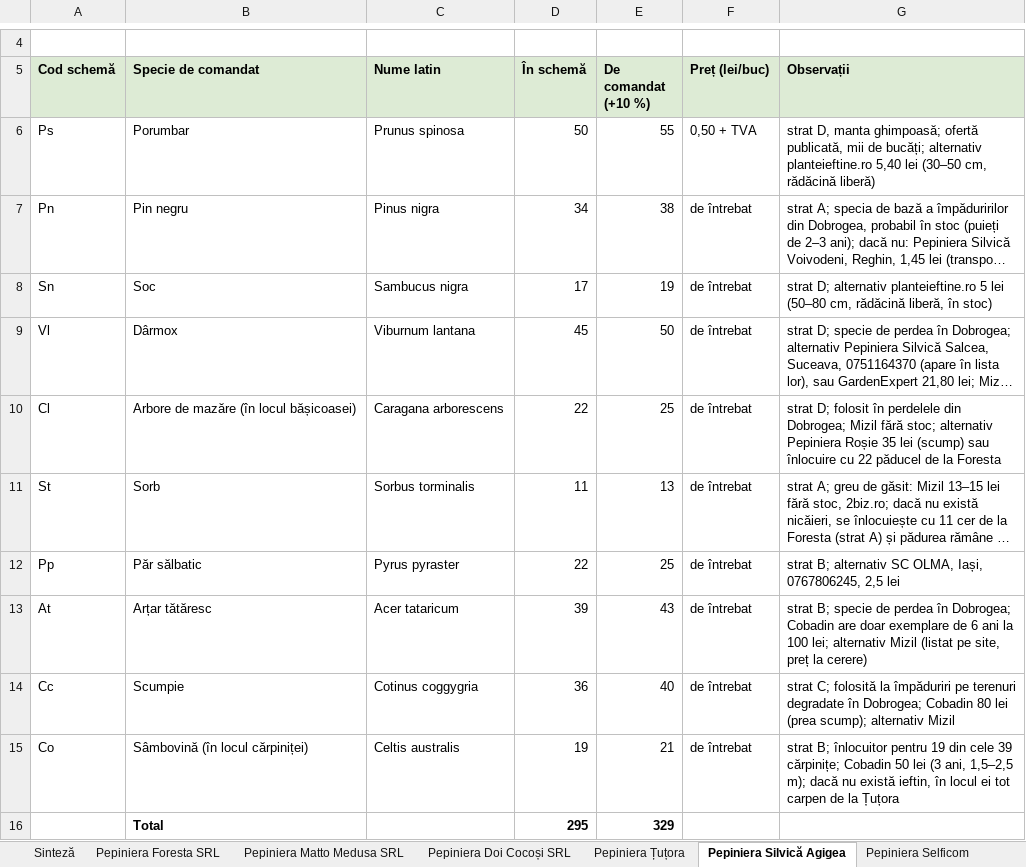
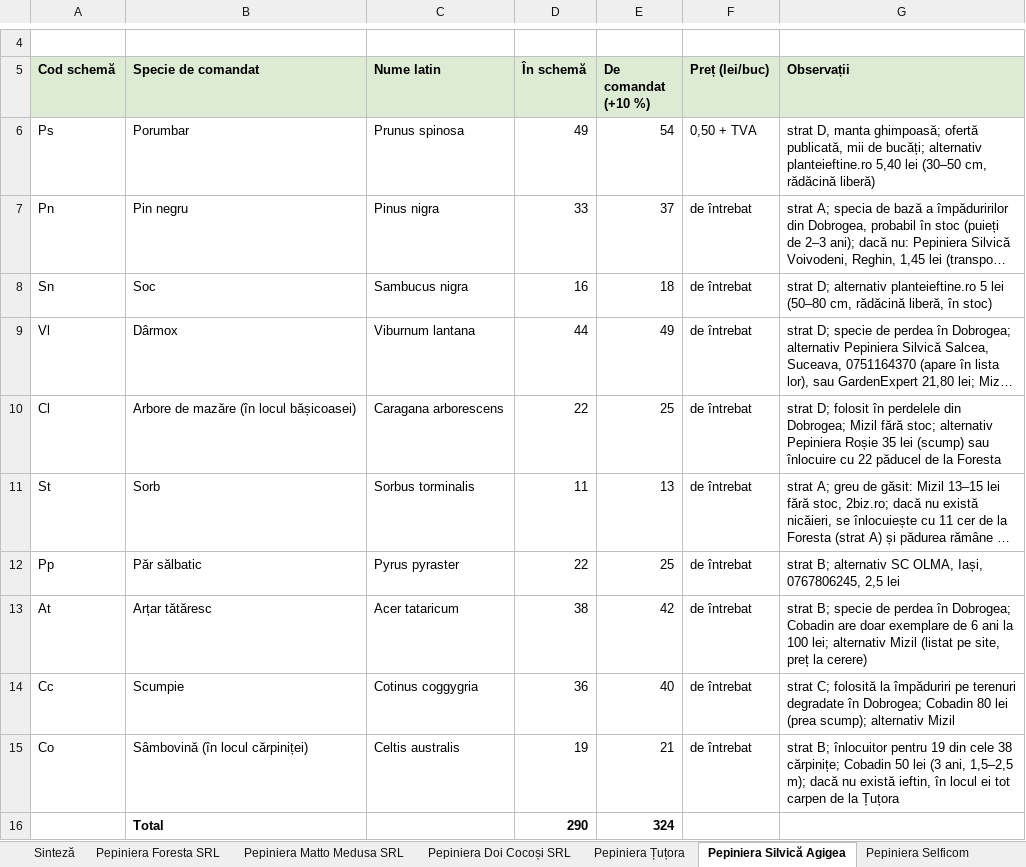
Before and after one commit to schmicky/crucea, an Excel workbook: resurse/oferte/comenzi-miyawaki-est.xlsx, sheet Pepiniera Silvică Agigea, drawn as a sheet; only a part is shown, gaps mark what is left out; long unchanged cells end in …; values as stored, in another font and other column widths than the file's, no borders; removed rows and columns are numbered as before the commit, all else as after; the diff names each change by its address in the sheet, - before the commit and + after, or states it on an @@ line.

```diff
--- a/resurse/oferte/comenzi-miyawaki-est.xlsx (sheet Pepiniera Silvică Agigea)
+++ b/resurse/oferte/comenzi-miyawaki-est.xlsx (sheet Pepiniera Silvică Agigea)
-D6 (În schemă): 50
+D6 (În schemă): 49
-E6 (De comandat (+10 %)): 55
+E6 (De comandat (+10 %)): 54
-D7 (În schemă): 34
+D7 (În schemă): 33
-E7 (De comandat (+10 %)): 38
+E7 (De comandat (+10 %)): 37
-D8 (În schemă): 17
+D8 (În schemă): 16
-E8 (De comandat (+10 %)): 19
+E8 (De comandat (+10 %)): 18
-D9 (În schemă): 45
+D9 (În schemă): 44
-E9 (De comandat (+10 %)): 50
+E9 (De comandat (+10 %)): 49
-D13 (În schemă): 39
+D13 (În schemă): 38
-E13 (De comandat (+10 %)): 43
+E13 (De comandat (+10 %)): 42
-G15 (Observații): …din cele 39 cărpinițe; Cobadin…
+G15 (Observații): …din cele 38 cărpinițe; Cobadin…
-row 16:  | Total |  | 295 | 329
+row 16:  | Total |  | 290 | 324
```
Also changed, not shown: sheet Sinteză, sheet Pepiniera Foresta SRL, sheet Pepiniera Mizil, sheet Pepiniera Țuțora, sheet Pepiniera Matto Medusa SRL, sheet Pepiniera Selficom, 1 more sheet, resurse/oferte/cereri/cerere-oferta-pepiniera-cobadin.xlsx, resurse/oferte/cereri/cerere-oferta-pepiniera-doi-cocosi-srl.xlsx, 16 other files.
